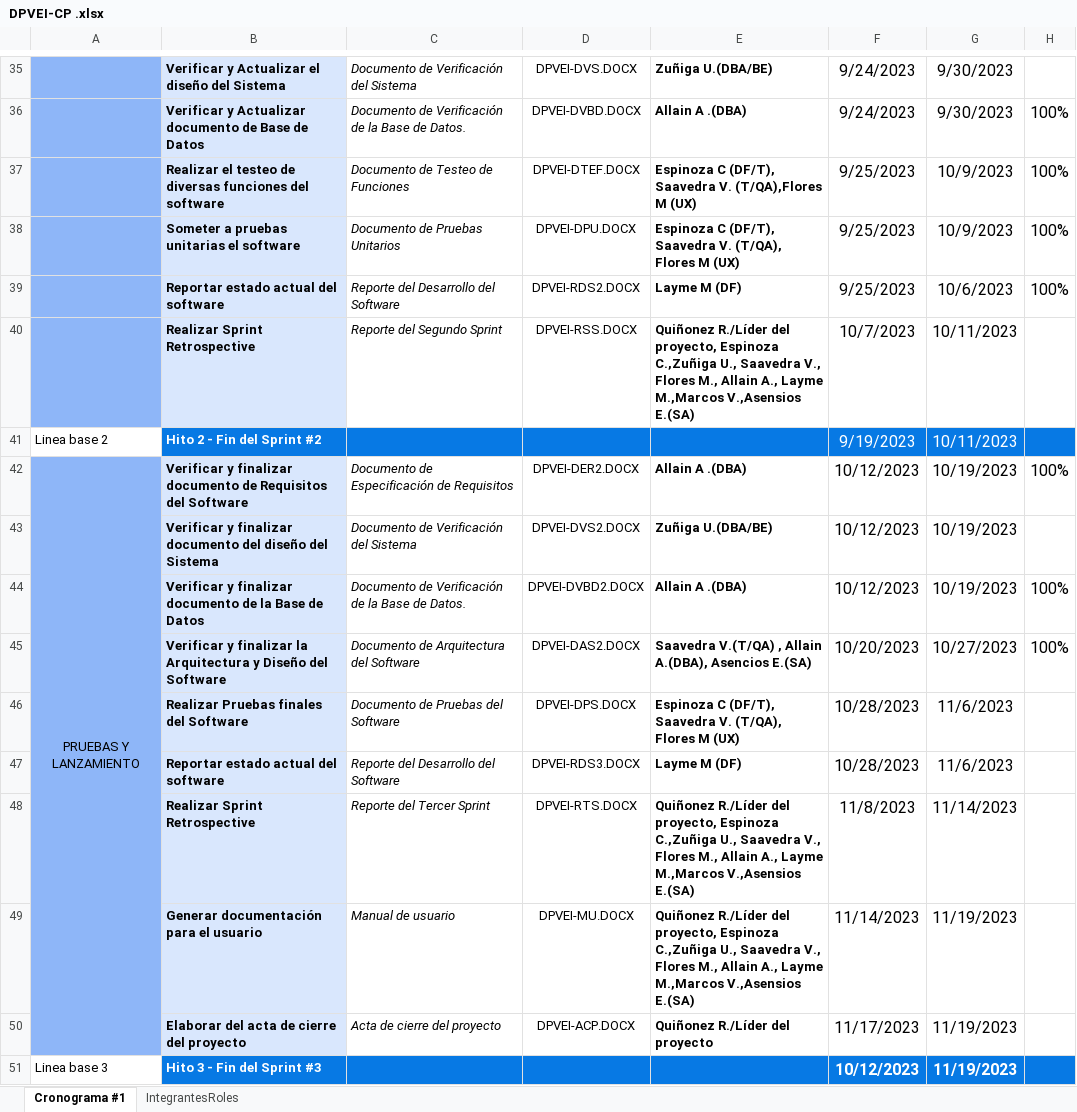
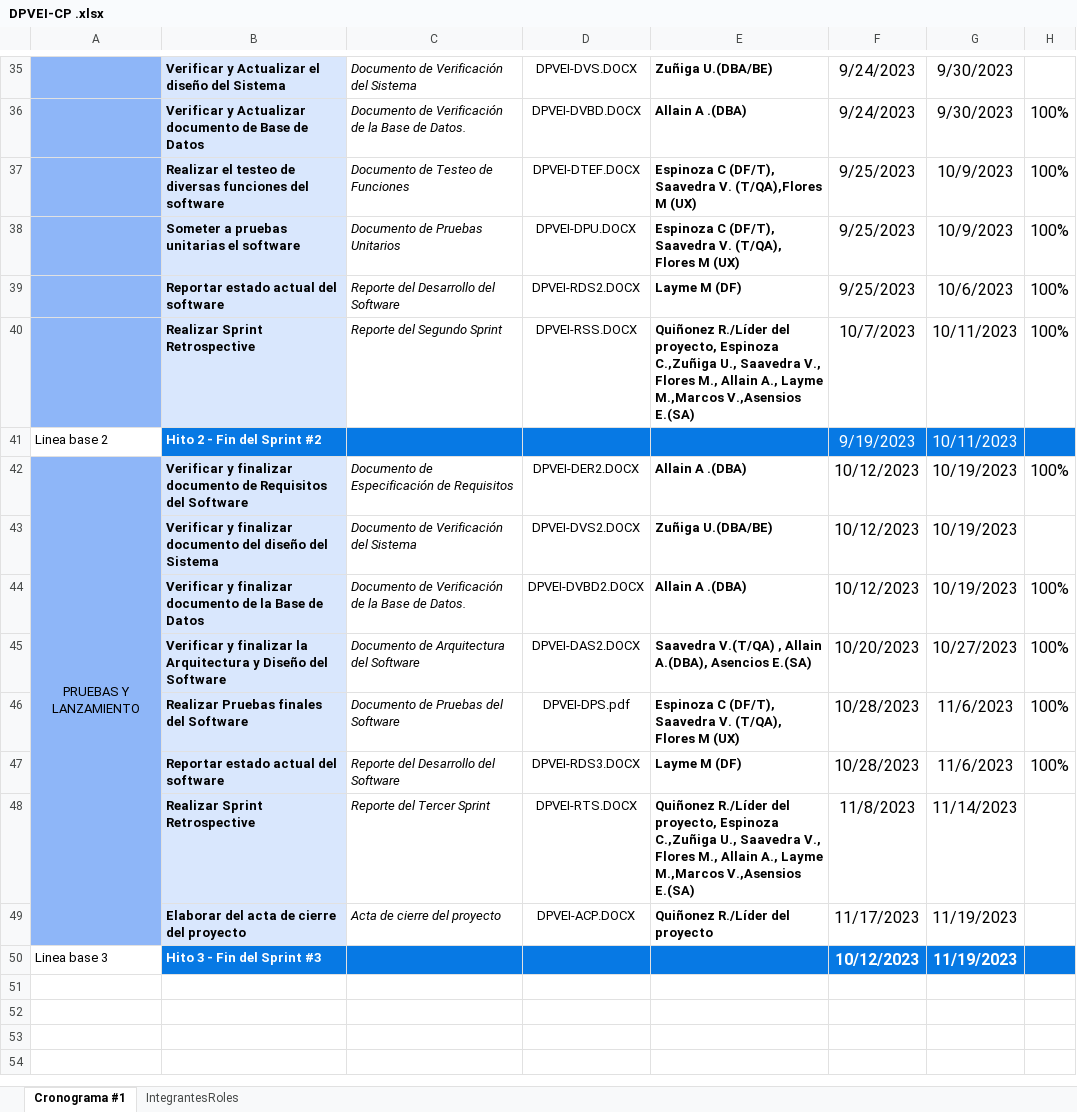
Before and after one commit to EstebanQuinonez/TECNOFUSION, an Excel workbook: Línea Base/DPVEI/LB1/DPVEI-CP .xlsx, sheet Cronograma #1, drawn as a sheet; only a part is shown, gaps mark what is left out; values as stored, in another font and other column widths than the file's, no borders; the diff names each change by its address in the sheet, - before the commit and + after, or states it on an @@ line.

```diff
--- a/Línea Base/DPVEI/LB1/DPVEI-CP .xlsx (sheet Cronograma #1)
+++ b/Línea Base/DPVEI/LB1/DPVEI-CP .xlsx (sheet Cronograma #1)
-H40: (empty)
+H40: 100%
-D46: DPVEI-DPS.DOCX
+D46: DPVEI-DPS.pdf
-H46:H47: (empty)
+H46:H47: 100%
-row 49:  | Generar documentación para el usuario | Manual de usuario | DPVEI-MU.DOCX | Quiñonez R./Líder del proyecto, Espinoza C.,Zuñiga U., Saavedra V., Flores M., Allain A., Layme M.,Marcos V.,Asensios E.(SA) | 11/14/2023 | 11/19/2023
```
Also changed, not shown: 8 other files.
